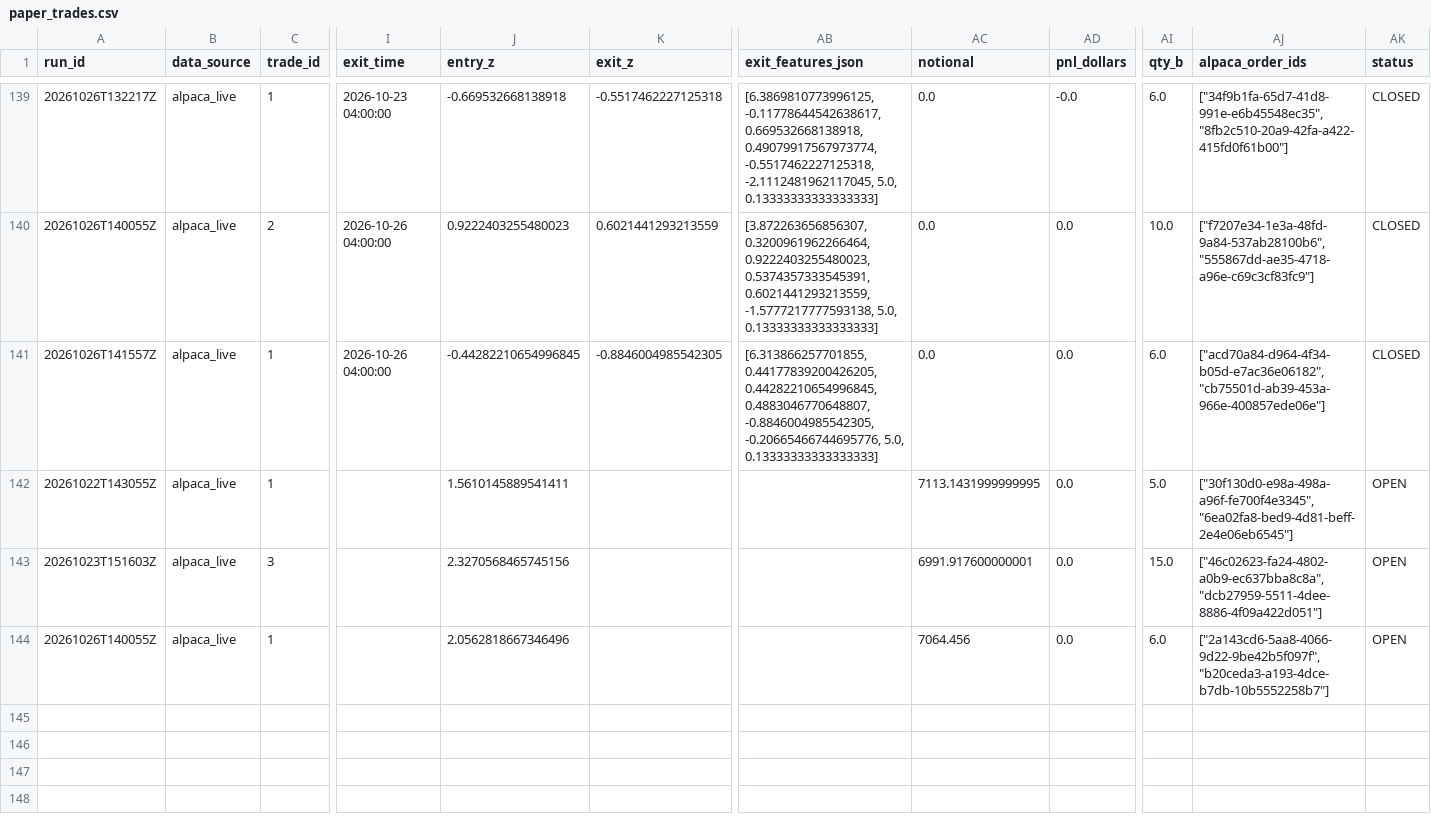
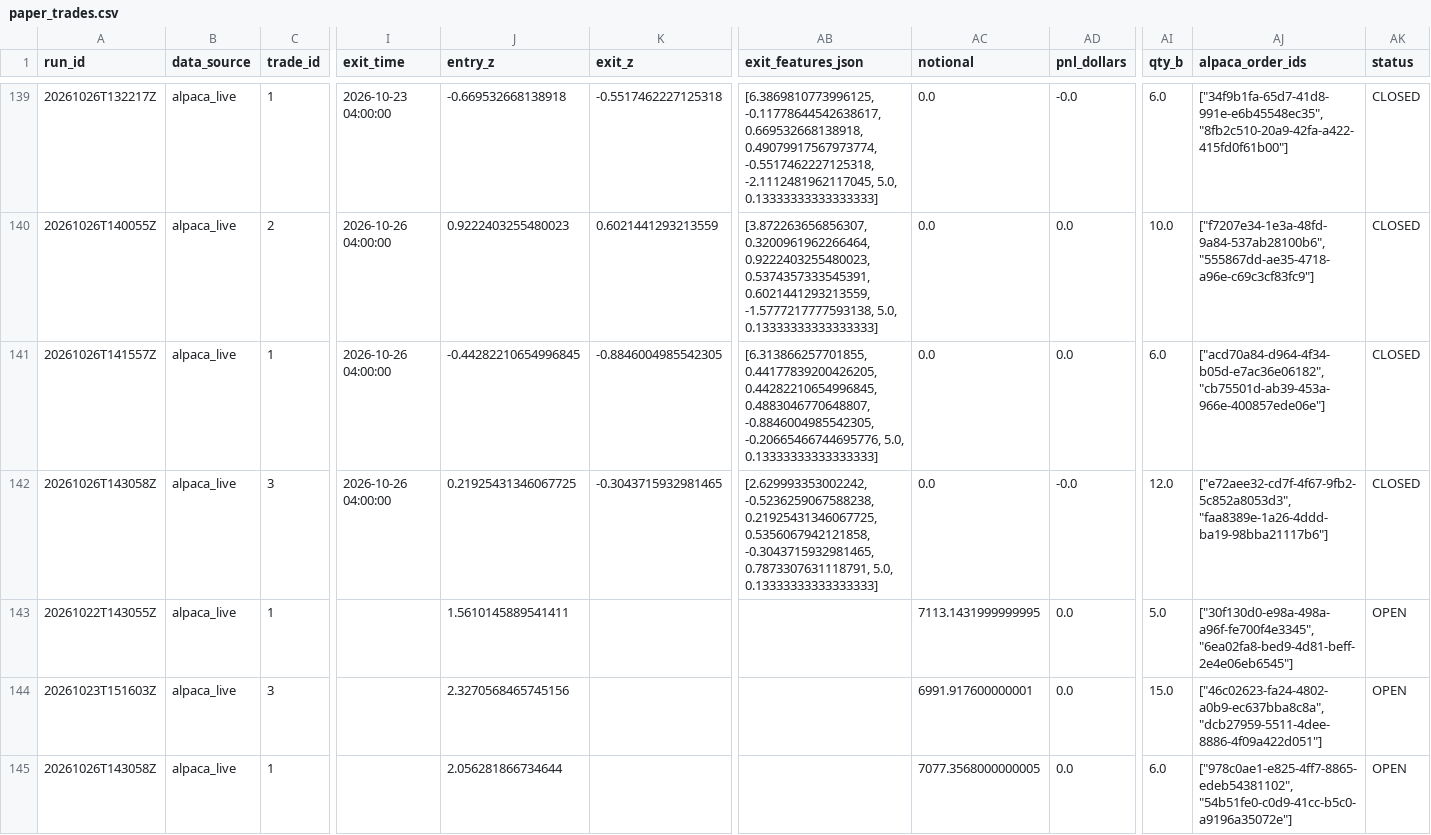
Before and after one commit to ujjwalmallem/SmartTrade_AdaptiveKalman, a CSV file: results/paper_trades.csv, drawn as a sheet; only a part is shown, gaps mark what is left out; addresses are those after the commit; rows hold the shown columns only; the diff names each change by its address in the sheet, - before the commit and + after, or states it on an @@ line.

```diff
--- a/results/paper_trades.csv
+++ b/results/paper_trades.csv
+row 142: 20261026T143058Z | alpaca_live | 3 | 2026-10-26 04:00:00 | 0.21925431346067725 | -0.3043715932981465 | [2.629993353002242, -0.5236259067588238, 0.21925431346067725, 0.5356067942121858, -0.3043715932981465, 0.7873307631118791, 5.0, 0.13333333333333333] | 0.0 | -0.0 | 12.0 | ["e72aee32-cd7f-4f67-9fb2-5c852a8053d3", "faa8389e-1a26-4ddd-ba19-98bba21117b6"] | CLOSED
-A145 (run_id): 20261026T140055Z
+A145 (run_id): 20261026T143058Z
-J145 (entry_z): 2.0562818667346496
+J145 (entry_z): 2.056281866734644
-AC145 (notional): 7064.456
+AC145 (notional): 7077.3568000000005
-AJ145 (alpaca_order_ids): ["2a143cd6-5aa8-4066-9d22-9be42b5f097f", "b20ceda3-a193-4dce-b7db-10b5552258b7"]
+AJ145 (alpaca_order_ids): ["978c0ae1-e825-4ff7-8865-edeb54381102", "54b51fe0-c0d9-41cc-b5c0-a9196a35072e"]
```
Also changed, not shown: results/exit_training_dataset.csv, 3 other files.
